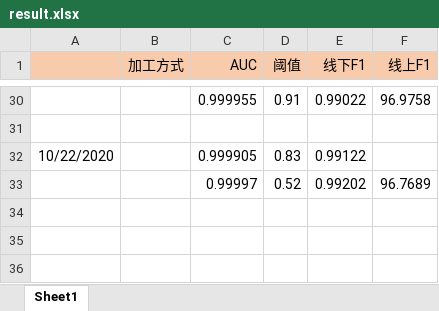
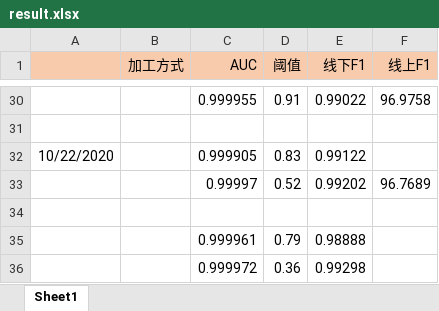
Before and after one commit to michaelzhouy/Competition, an Excel workbook: 10-西湖论剑/02-加密流量检测/result.xlsx, sheet Sheet1, drawn as a sheet; only a part is shown, gaps mark what is left out; values as stored, in another font and other column widths than the file's, no borders; the diff names each change by its address in the sheet, - before the commit and + after, or states it on an @@ line.

Commit message:
Update result.xlsx

```diff
--- a/10-西湖论剑/02-加密流量检测/result.xlsx (sheet Sheet1)
+++ b/10-西湖论剑/02-加密流量检测/result.xlsx (sheet Sheet1)
+row 34: (empty)
+row 35:  |  | 0.999961 | 0.79 | 0.98888
+row 36:  |  | 0.999972 | 0.36 | 0.99298
```
